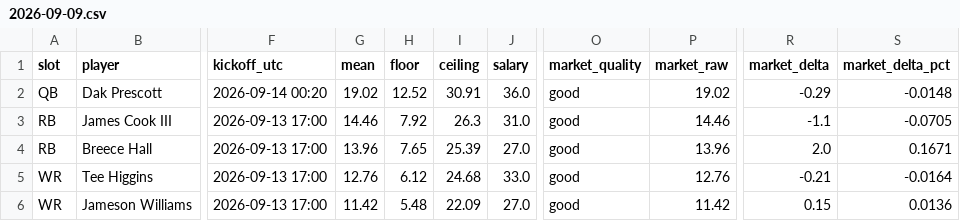
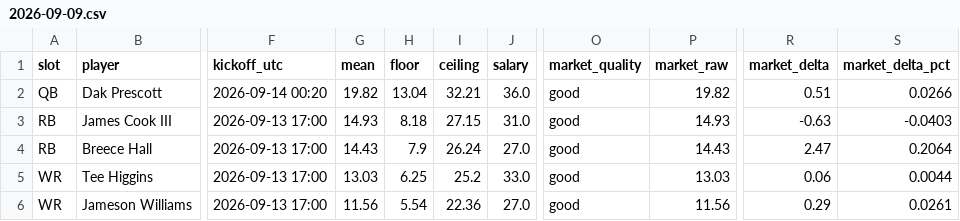
Before and after one commit to Dave356w/-nfl-top25-rankings, a CSV file: site/data/lineup/history/2026-09-09.csv, drawn as a sheet; only a part is shown, gaps mark what is left out; the diff covers the shown part only; the diff names each change by its address in the sheet, - before the commit and + after, or states it on an @@ line.

```diff
--- a/site/data/lineup/history/2026-09-09.csv
+++ b/site/data/lineup/history/2026-09-09.csv
-G2 (mean): 19.02
+G2 (mean): 19.82
-H2 (floor): 12.52
+H2 (floor): 13.04
-I2 (ceiling): 30.91
+I2 (ceiling): 32.21
-P2 (market_raw): 19.02
+P2 (market_raw): 19.82
-R2 (market_delta): -0.29
+R2 (market_delta): 0.51
-S2 (market_delta_pct): -0.0148
+S2 (market_delta_pct): 0.0266
-G3 (mean): 14.46
+G3 (mean): 14.93
-H3 (floor): 7.92
+H3 (floor): 8.18
-I3 (ceiling): 26.3
+I3 (ceiling): 27.15
-P3 (market_raw): 14.46
+P3 (market_raw): 14.93
-R3 (market_delta): -1.1
+R3 (market_delta): -0.63
-S3 (market_delta_pct): -0.0705
+S3 (market_delta_pct): -0.0403
-G4 (mean): 13.96
+G4 (mean): 14.43
-H4 (floor): 7.65
+H4 (floor): 7.9
-I4 (ceiling): 25.39
+I4 (ceiling): 26.24
-P4 (market_raw): 13.96
+P4 (market_raw): 14.43
-R4 (market_delta): 2.0
+R4 (market_delta): 2.47
-S4 (market_delta_pct): 0.1671
+S4 (market_delta_pct): 0.2064
-G5 (mean): 12.76
+G5 (mean): 13.03
-H5 (floor): 6.12
+H5 (floor): 6.25
-I5 (ceiling): 24.68
+I5 (ceiling): 25.2
-P5 (market_raw): 12.76
+P5 (market_raw): 13.03
-R5 (market_delta): -0.21
+R5 (market_delta): 0.06
-S5 (market_delta_pct): -0.0164
+S5 (market_delta_pct): 0.0044
-G6 (mean): 11.42
+G6 (mean): 11.56
-H6 (floor): 5.48
+H6 (floor): 5.54
-I6 (ceiling): 22.09
+I6 (ceiling): 22.36
-P6 (market_raw): 11.42
+P6 (market_raw): 11.56
-R6 (market_delta): 0.15
+R6 (market_delta): 0.29
-S6 (market_delta_pct): 0.0136
+S6 (market_delta_pct): 0.0261
```
Also changed, not shown: 65 edited cells elsewhere in this file, site/data/history/2026-09-09.csv, 13 other files.
